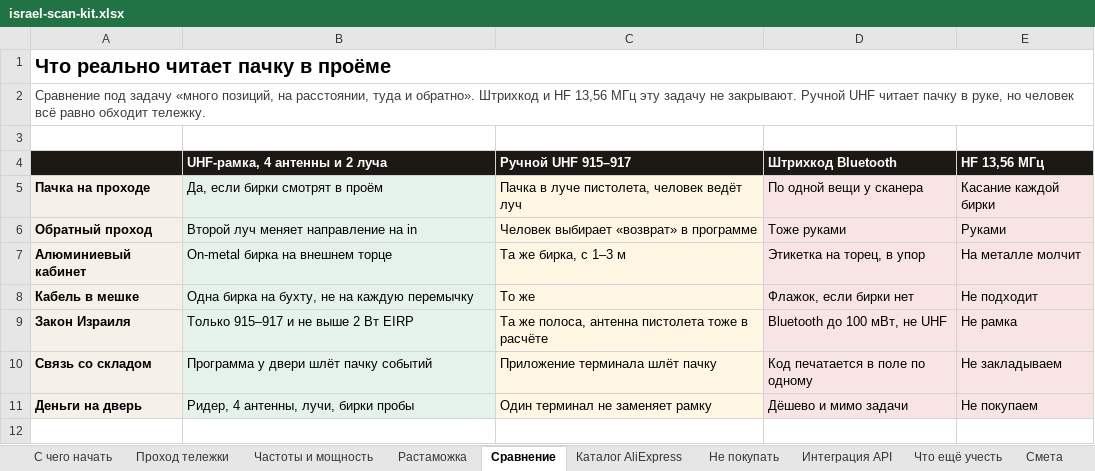
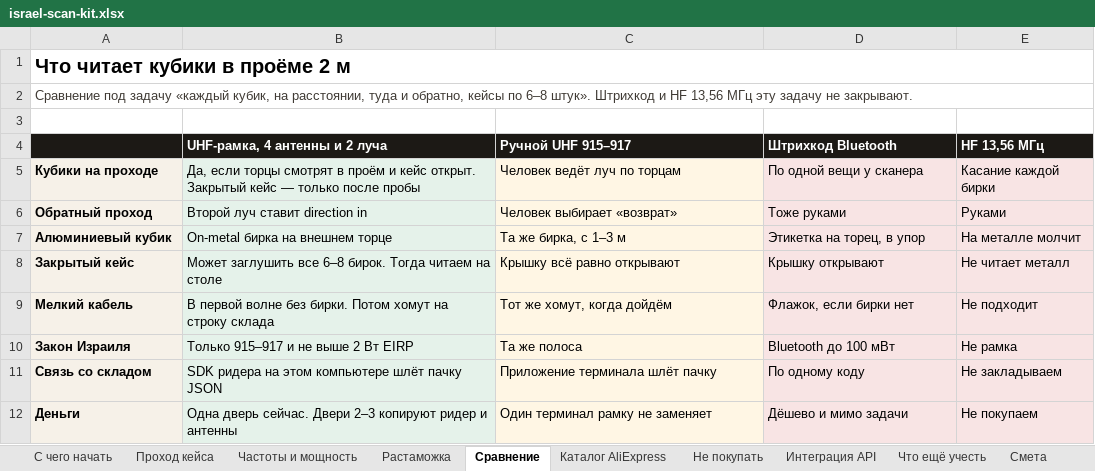
Before and after one commit to GIN1104/led-warehouse, an Excel workbook: docs/procurement/israel-scan-kit.xlsx, sheet Сравнение, drawn as a sheet; values as stored, in another font and other column widths than the file's, no borders; addresses are those after the commit; the diff names each change by its address in the sheet, - before the commit and + after, or states it on an @@ line.

```diff
--- a/docs/procurement/israel-scan-kit.xlsx (sheet Сравнение)
+++ b/docs/procurement/israel-scan-kit.xlsx (sheet Сравнение)
-sheet tab: Проход тележки
+sheet tab: Проход кейса
-A1: Что реально читает пачку в проёме
+A1: Что читает кубики в проёме 2 м
-A2: …под задачу «много позиций, на расстоянии, туда и обратно». Штрихкод и HF 13,56 МГц эту задачу не закрывают. Ручной UHF читает пачку в руке, но человек всё равно обходит тележку.
+A2: …под задачу «каждый кубик, на расстоянии, туда и обратно, кейсы по 6–8 штук». Штрихкод и HF 13,56 МГц эту задачу не закрывают.
-A5: Пачка на проходе
+A5: Кубики на проходе
-B5 (UHF-рамка, 4 антенны и 2 луча): Да, если бирки смотрят в проём
+B5 (UHF-рамка, 4 антенны и 2 луча): Да, если торцы смотрят в проём и кейс открыт. Закрытый кейс — только после пробы
-C5 (Ручной UHF 915–917): Пачка в луче пистолета, человек ведёт луч
+C5 (Ручной UHF 915–917): Человек ведёт луч по торцам
-B6 (UHF-рамка, 4 антенны и 2 луча): Второй луч меняет направление на in
+B6 (UHF-рамка, 4 антенны и 2 луча): Второй луч ставит direction in
-C6 (Ручной UHF 915–917): Человек выбирает «возврат» в программе
+C6 (Ручной UHF 915–917): Человек выбирает «возврат»
-A7: Алюминиевый кабинет
+A7: Алюминиевый кубик
+row 8: Закрытый кейс | Может заглушить все 6–8 бирок. Тогда читаем на столе | Крышку всё равно открывают | Крышку открывают | Не читает металл
-A9: Кабель в мешке
+A9: Мелкий кабель
-B9 (UHF-рамка, 4 антенны и 2 луча): Одна бирка на бухту, не на каждую перемычку
+B9 (UHF-рамка, 4 антенны и 2 луча): В первой волне без бирки. Потом хомут на строку склада
-C9 (Ручной UHF 915–917): То же
+C9 (Ручной UHF 915–917): Тот же хомут, когда дойдём
-C10 (Ручной UHF 915–917): Та же полоса, антенна пистолета тоже в расчёте
+C10 (Ручной UHF 915–917): Та же полоса
-D10 (Штрихкод Bluetooth): Bluetooth до 100 мВт, не UHF
+D10 (Штрихкод Bluetooth): Bluetooth до 100 мВт
-B11 (UHF-рамка, 4 антенны и 2 луча): Программа у двери шлёт пачку событий
+B11 (UHF-рамка, 4 антенны и 2 луча): SDK ридера на этом компьютере шлёт пачку JSON
-D11 (Штрихкод Bluetooth): Код печатается в поле по одному
+D11 (Штрихкод Bluetooth): По одному коду
-A12: Деньги на дверь
+A12: Деньги
-B12 (UHF-рамка, 4 антенны и 2 луча): Ридер, 4 антенны, лучи, бирки пробы
+B12 (UHF-рамка, 4 антенны и 2 луча): Одна дверь сейчас. Двери 2–3 копируют ридер и антенны
-C12 (Ручной UHF 915–917): Один терминал не заменяет рамку
+C12 (Ручной UHF 915–917): Один терминал рамку не заменяет
```
Also changed, not shown: sheet Каталог AliExpress, sheet Смета, sheet Растаможка, sheet С чего начать, sheet Интеграция API, sheet Проход кейса, 4 more sheets, charts or pictures, 1 other file.
